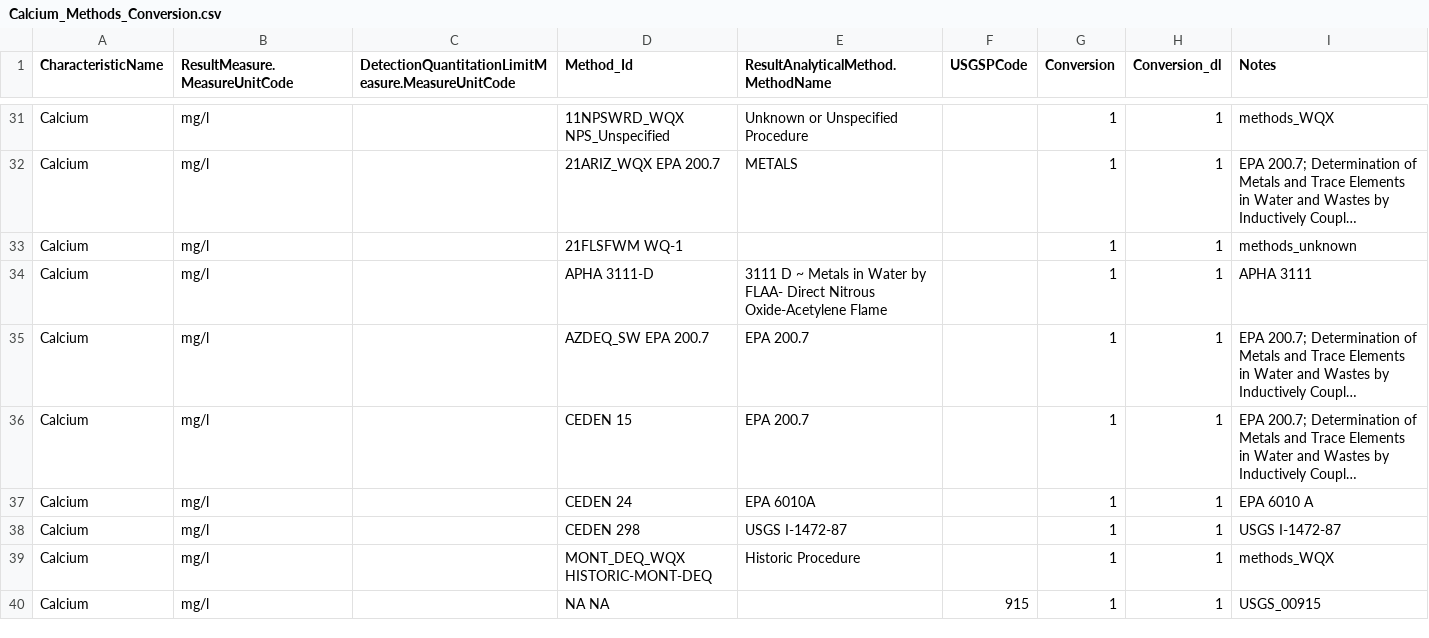
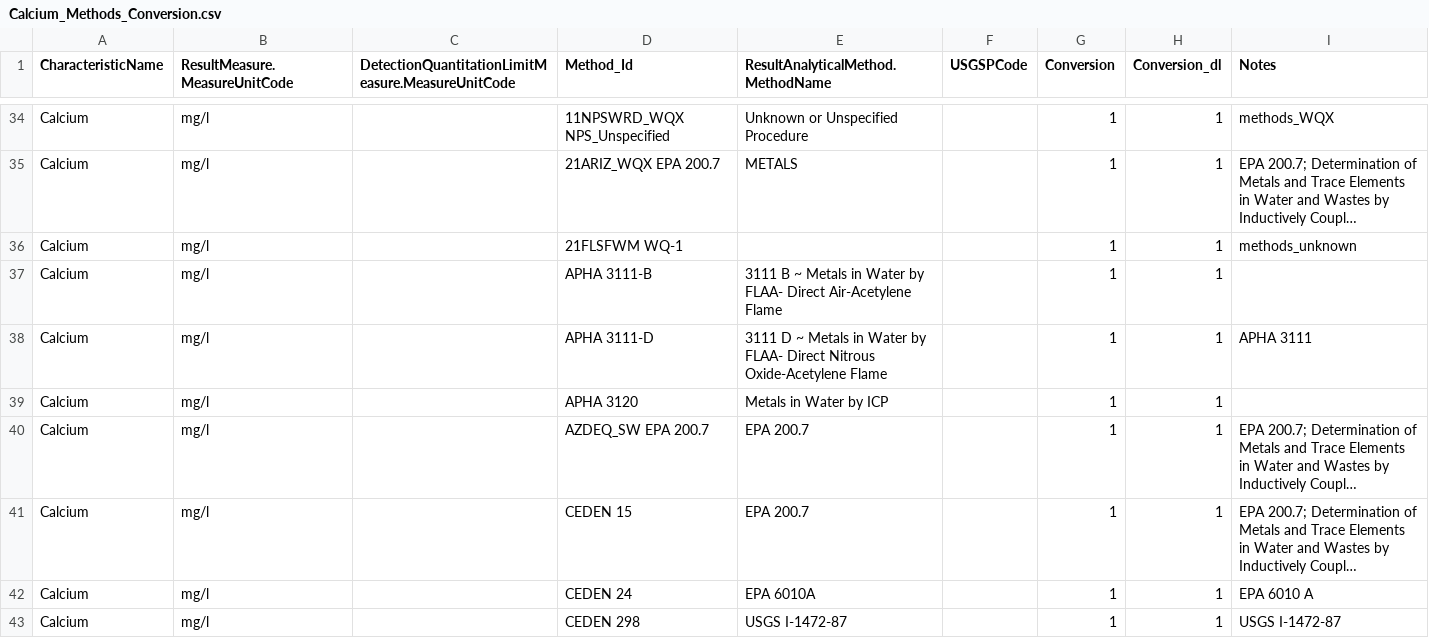
Before and after one commit to cont-limno/lagos_database, a CSV file: conversion_files/Calcium_Methods_Conversion.csv, drawn as a sheet; only a part is shown, gaps mark what is left out; the shorter side is filled out with more unchanged rows; long unchanged cells end in …; the diff covers the shown part only; the diff names each change by its address in the sheet, - before the commit and + after, or states it on an @@ line.

```diff
--- a/conversion_files/Calcium_Methods_Conversion.csv
+++ b/conversion_files/Calcium_Methods_Conversion.csv
+row 37: Calcium | mg/l |  | APHA 3111-B | 3111 B ~ Metals in Water by FLAA- Direct Air-Acetylene Flame |  | 1 | 1
+row 39: Calcium | mg/l |  | APHA 3120 | Metals in Water by ICP |  | 1 | 1
```
Also changed, not shown: 17 added rows and 4 edited cells elsewhere in this file, conversion_files/dAl_Methods_Conversion.csv, conversion_files/tAl_Methods_Conversion.csv.
